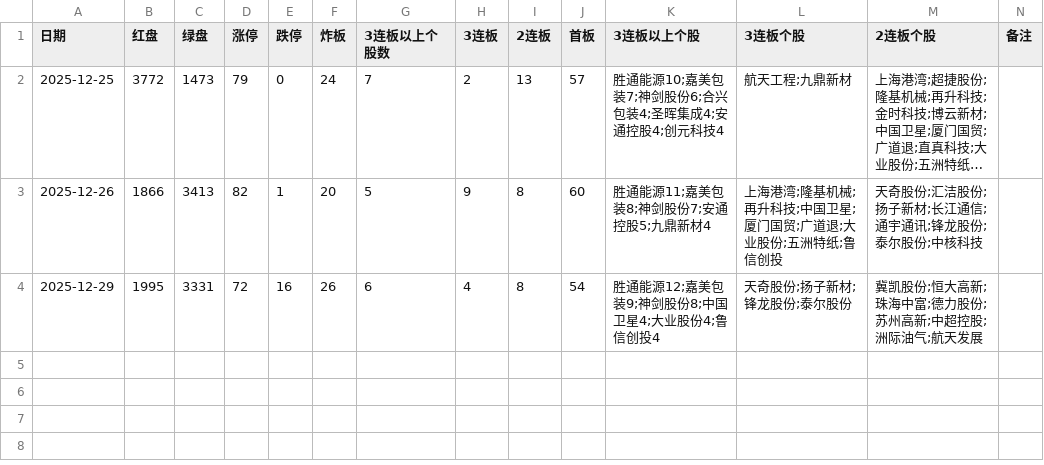
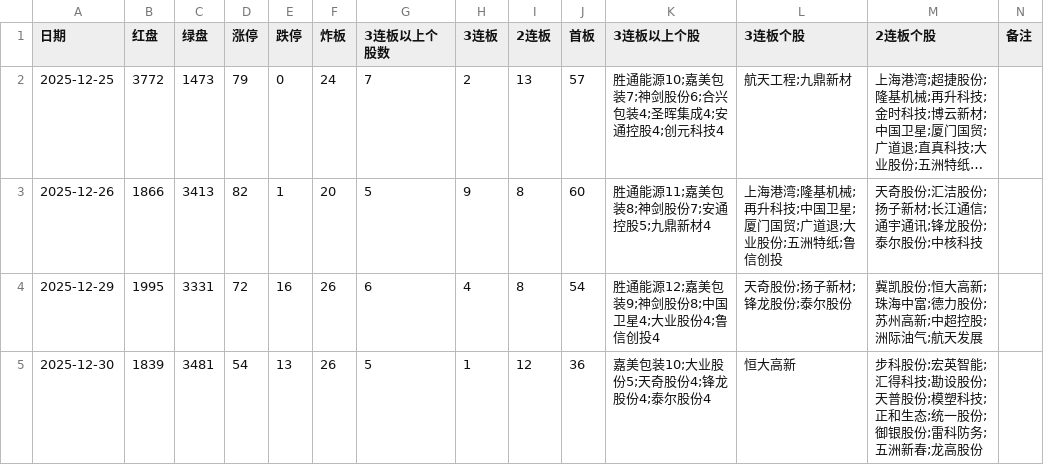
Before and after one commit to pangyouzhen/2026, a CSV file: sentiment/stock.csv, drawn as a sheet; long unchanged cells end in …; the diff names each change by its address in the sheet, - before the commit and + after, or states it on an @@ line.

```diff
--- a/sentiment/stock.csv
+++ b/sentiment/stock.csv
+row 5: 2025-12-30 | 1839 | 3481 | 54 | 13 | 26 | 5 | 1 | 12 | 36 | 嘉美包装10;大业股份5;天奇股份4;锋龙股份4;泰尔股份4 | 恒大高新 | 步科股份;宏英智能;汇得科技;勘设股份;天普股份;模塑科技;正和生态;统一股份;御银股份;雷科防务;五洲新春;龙高股份
```
Also changed, not shown: 8 other files.
